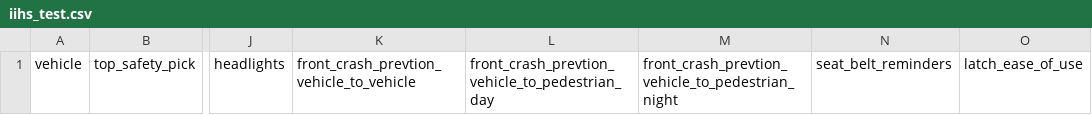
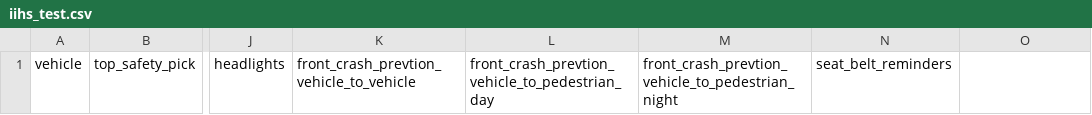
Before and after one commit to arnold805/bs4-webscrape, a CSV file: iihs_test.csv, drawn as a sheet; only a part is shown, gaps mark what is left out; the diff names each change by its address in the sheet, - before the commit and + after, or states it on an @@ line.

Commit message:
adds method for checking specific latch rating

```diff
--- a/iihs_test.csv
+++ b/iihs_test.csv
-O1: latch_ease_of_use
+O1: (empty)
```
Also changed, not shown: 4 other files.
